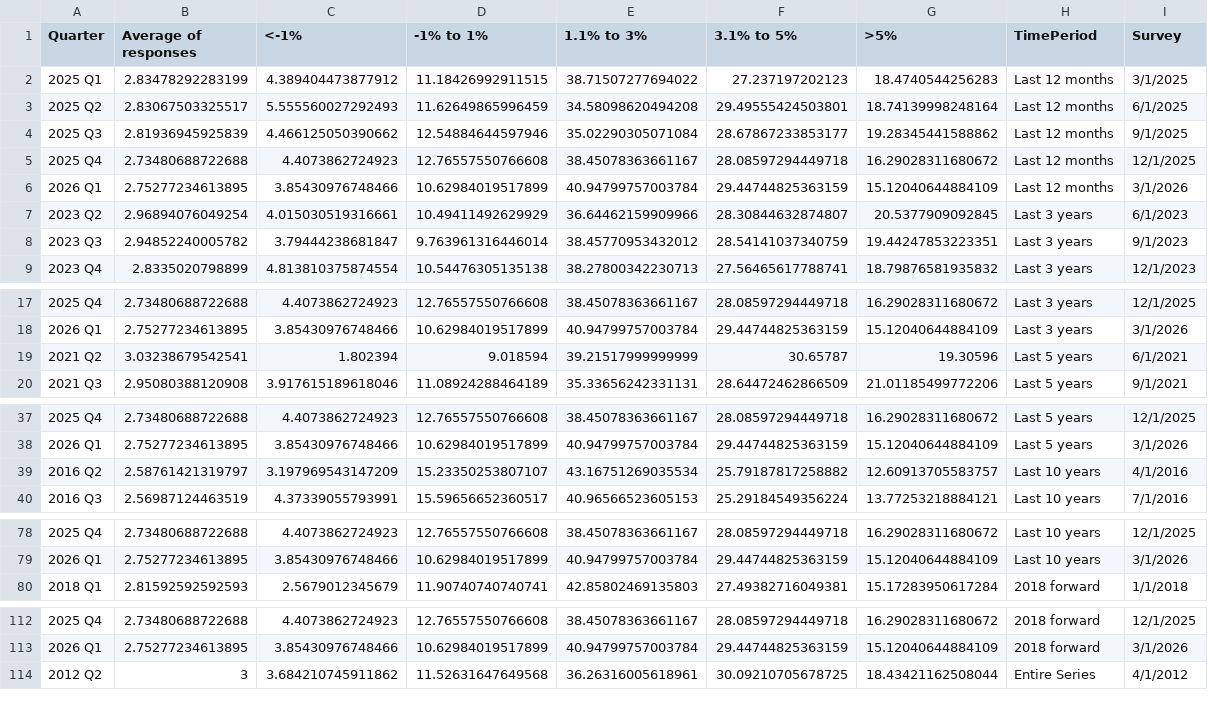
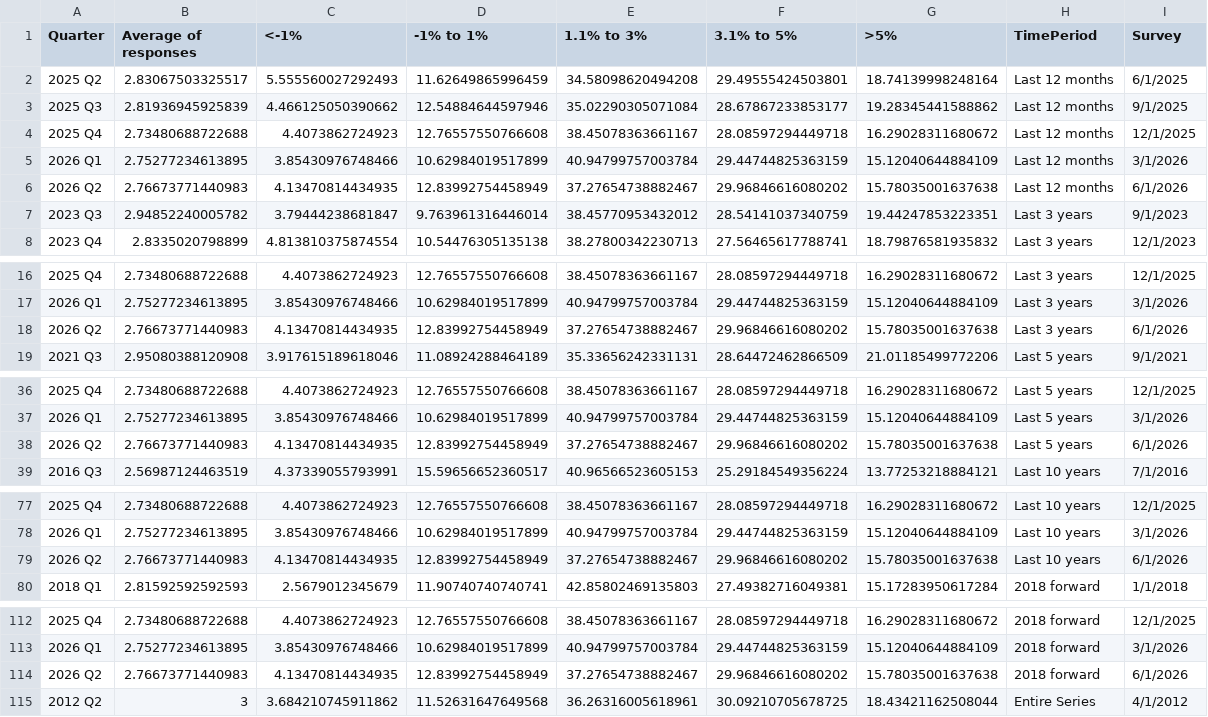
Before and after one commit to tcm07/ATL-ESRC, a CSV file: Q Long-Run Inflation Exp.csv, drawn as a sheet; only a part is shown, gaps mark what is left out; the diff covers the shown part only.

```diff
--- a/Q Long-Run Inflation Exp.csv
+++ b/Q Long-Run Inflation Exp.csv
@@ -1,3 +1,2 @@
 "Quarter","Average of responses","<-1%","-1% to 1%","1.1% to 3%","3.1% to 5%",">5%","TimePeriod","Survey"
-2025 Q1,2.83478292283199,4.389404473877912,11.18426992911515,38.71507277694022,27.237197202123,18.4740544256283,Last 12 months,3/1/2025
 2025 Q2,2.83067503325517,5.555560027292493,11.62649865996459,34.58098620494208,29.49555424503801,18.74139998248164,Last 12 months,6/1/2025
@@ -6,3 +5,3 @@
 2026 Q1,2.75277234613895,3.85430976748466,10.62984019517899,40.94799757003784,29.44744825363159,15.12040644884109,Last 12 months,3/1/2026
-2023 Q2,2.96894076049254,4.015030519316661,10.49411492629929,36.64462159909966,28.30844632874807,20.5377909092845,Last 3 years,6/1/2023
+2026 Q2,2.76673771440983,4.13470814434935,12.83992754458949,37.27654738882467,29.96846616080202,15.78035001637638,Last 12 months,6/1/2026
 2023 Q3,2.94852240005782,3.79444238681847,9.763961316446014,38.45770953432012,28.54141037340759,19.44247853223351,Last 3 years,9/1/2023
@@ -18,3 +17,3 @@
 2026 Q1,2.75277234613895,3.85430976748466,10.62984019517899,40.94799757003784,29.44744825363159,15.12040644884109,Last 3 years,3/1/2026
-2021 Q2,3.03238679542541,1.802394,9.018594,39.21517999999999,30.65787,19.30596,Last 5 years,6/1/2021
+2026 Q2,2.76673771440983,4.13470814434935,12.83992754458949,37.27654738882467,29.96846616080202,15.78035001637638,Last 3 years,6/1/2026
 2021 Q3,2.95080388120908,3.917615189618046,11.08924288464189,35.33656242331131,28.64472462866509,21.01185499772206,Last 5 years,9/1/2021
@@ -38,3 +37,3 @@
 2026 Q1,2.75277234613895,3.85430976748466,10.62984019517899,40.94799757003784,29.44744825363159,15.12040644884109,Last 5 years,3/1/2026
-2016 Q2,2.58761421319797,3.197969543147209,15.23350253807107,43.16751269035534,25.79187817258882,12.60913705583757,Last 10 years,4/1/2016
+2026 Q2,2.76673771440983,4.13470814434935,12.83992754458949,37.27654738882467,29.96846616080202,15.78035001637638,Last 5 years,6/1/2026
 2016 Q3,2.56987124463519,4.37339055793991,15.59656652360517,40.96566523605153,25.29184549356224,13.77253218884121,Last 10 years,7/1/2016
@@ -79,2 +78,3 @@
 2026 Q1,2.75277234613895,3.85430976748466,10.62984019517899,40.94799757003784,29.44744825363159,15.12040644884109,Last 10 years,3/1/2026
+2026 Q2,2.76673771440983,4.13470814434935,12.83992754458949,37.27654738882467,29.96846616080202,15.78035001637638,Last 10 years,6/1/2026
 2018 Q1,2.81592592592593,2.5679012345679,11.90740740740741,42.85802469135803,27.49382716049381,15.17283950617284,2018 forward,1/1/2018
@@ -113,2 +113,3 @@
 2026 Q1,2.75277234613895,3.85430976748466,10.62984019517899,40.94799757003784,29.44744825363159,15.12040644884109,2018 forward,3/1/2026
+2026 Q2,2.76673771440983,4.13470814434935,12.83992754458949,37.27654738882467,29.96846616080202,15.78035001637638,2018 forward,6/1/2026
 2012 Q2,3,3.684210745911862,11.52631647649568,36.26316005618961,30.09210705678725,18.43421162508044,Entire Series,4/1/2012
```
Also changed, not shown: 1 added row elsewhere in this file, A Current Profit Margin.csv, A Current Sales Levels.csv, 5 other files.
